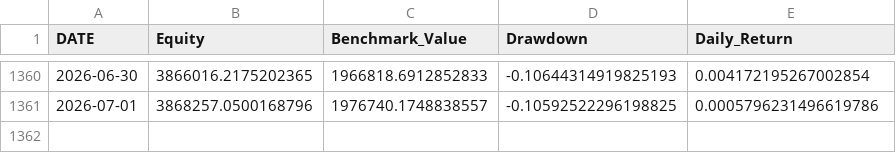
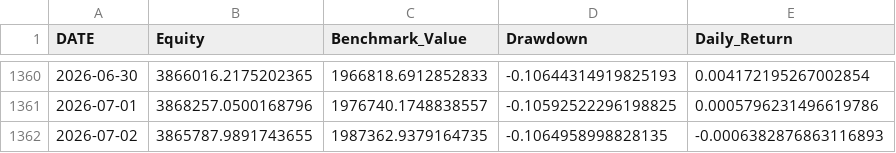
Before and after one commit to rehmahahmed/nse-bhavcopy-data, a CSV file: historical_portfolio_value.csv, drawn as a sheet; only a part is shown, gaps mark what is left out; the diff names each change by its address in the sheet, - before the commit and + after, or states it on an @@ line.

```diff
--- a/historical_portfolio_value.csv
+++ b/historical_portfolio_value.csv
+row 1362: 2026-07-02 | 3865787.9891743655 | 1987362.9379164735 | -0.1064958998828135 | -0.0006382876863116893
```
